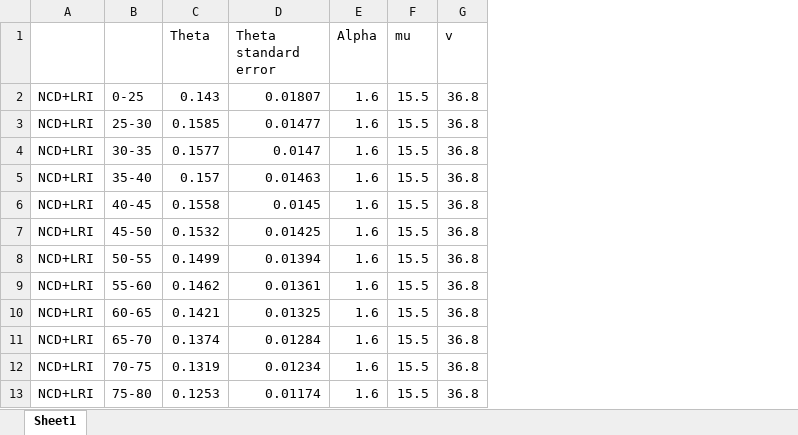
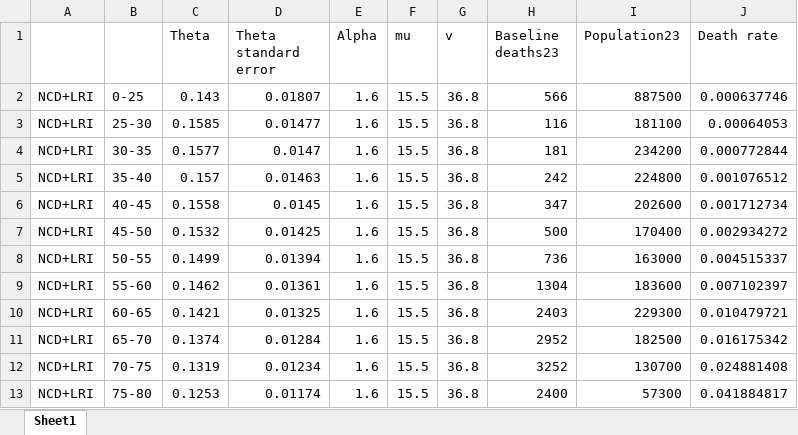
Before and after one commit to hkeoshkerian/ArmeniaPollutionAnalysis, an Excel workbook: GEMMcoefficients.xlsx, sheet Sheet1, drawn as a sheet; only a part is shown; values as stored, in another font and other column widths than the file's, no borders; the diff names each change by its address in the sheet, - before the commit and + after, or states it on an @@ line.

Commit message:
Added death data to GEMMcoefficients, added GEMM yearly script w heatmap

```diff
--- a/GEMMcoefficients.xlsx (sheet Sheet1)
+++ b/GEMMcoefficients.xlsx (sheet Sheet1)
+column H (Baseline deaths23), rows 2-13: 566 | 116 | 181 | 242 | 347 | 500 | 736 | 1304 | 2403 | 2952 | 3252 | 2400
+column I (Population23), rows 2-13: 887500 | 181100 | 234200 | 224800 | 202600 | 170400 | 163000 | 183600 | 229300 | 182500 | 130700 | 57300
+column J (Death rate), rows 2-13: 0.000637746 | 0.00064053 | 0.000772844 | 0.001076512 | 0.001712734 | 0.002934272 | 0.004515337 | 0.007102397 | 0.010479721 | 0.016175342 | 0.024881408 | 0.041884817
```
Also changed, not shown: 3 other files.
